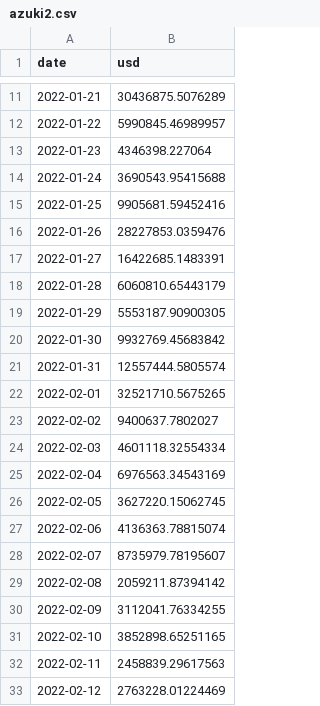
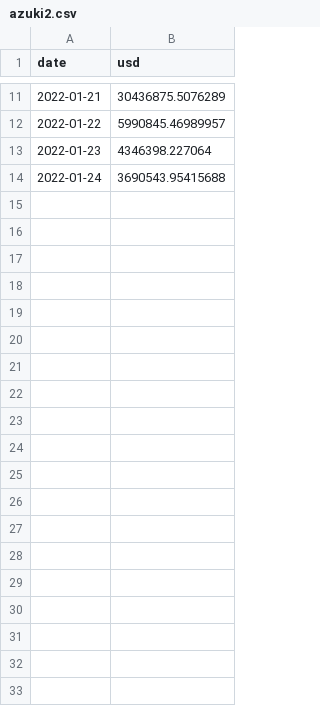
Before and after one commit to ngmisl/analysis, a CSV file: azuki2.csv, drawn as a sheet; only a part is shown, gaps mark what is left out; the diff covers the shown part only; the diff names each change by its address in the sheet, - before the commit and + after, or states it on an @@ line.

Commit message:
Add files via upload

```diff
--- a/azuki2.csv
+++ b/azuki2.csv
-row 15: 2022-01-25 | 9905681.59452416
-row 16: 2022-01-26 | 28227853.0359476
-row 17: 2022-01-27 | 16422685.1483391
-row 18: 2022-01-28 | 6060810.65443179
-row 19: 2022-01-29 | 5553187.90900305
-row 20: 2022-01-30 | 9932769.45683842
-row 21: 2022-01-31 | 12557444.5805574
-row 22: 2022-02-01 | 32521710.5675265
-row 23: 2022-02-02 | 9400637.7802027
-row 24: 2022-02-03 | 4601118.32554334
-row 25: 2022-02-04 | 6976563.34543169
-row 26: 2022-02-05 | 3627220.15062745
-row 27: 2022-02-06 | 4136363.78815074
-row 28: 2022-02-07 | 8735979.78195607
-row 29: 2022-02-08 | 2059211.87394142
-row 30: 2022-02-09 | 3112041.76334255
-row 31: 2022-02-10 | 3852898.65251165
-row 32: 2022-02-11 | 2458839.29617563
-row 33: 2022-02-12 | 2763228.01224469
```
Also changed, not shown: 35 removed rows elsewhere in this file.
